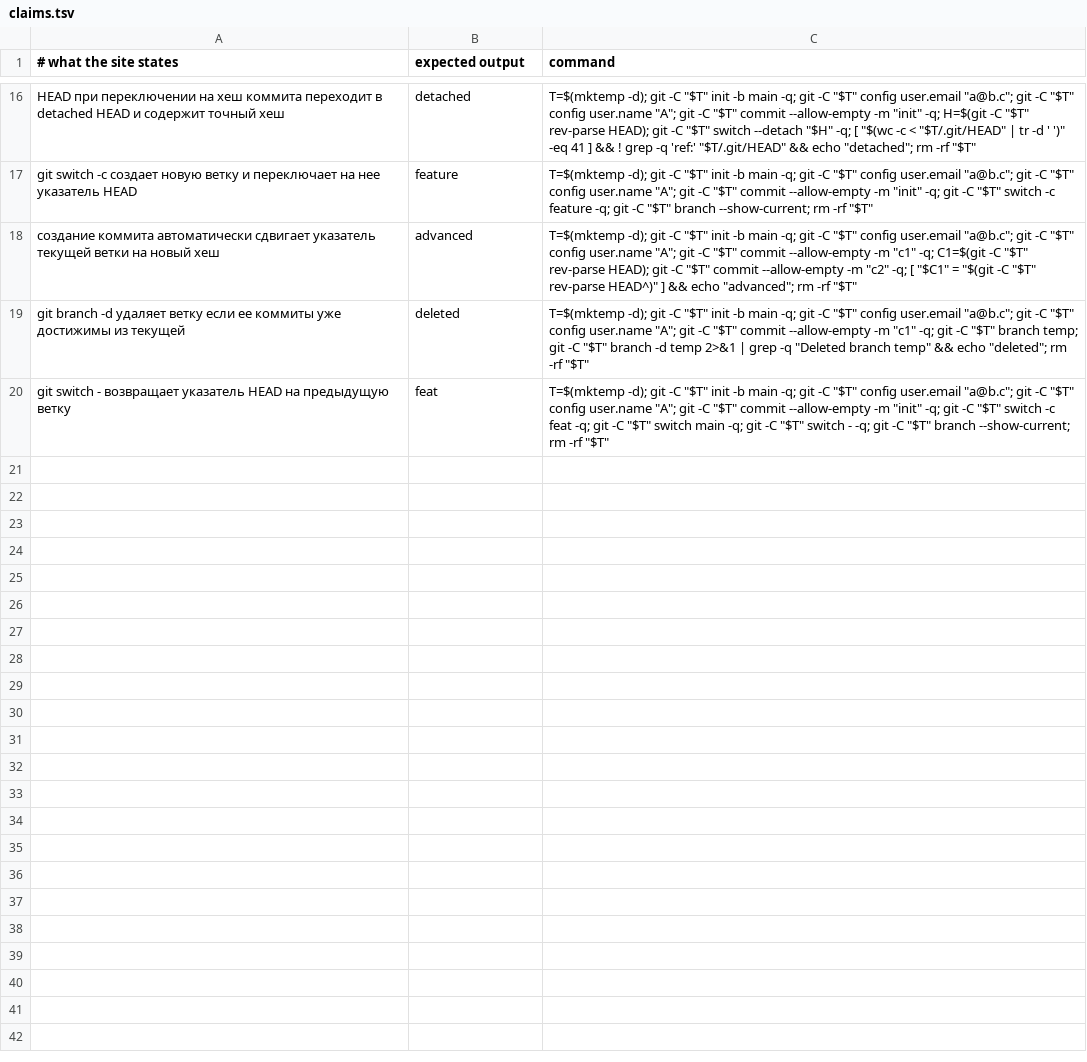
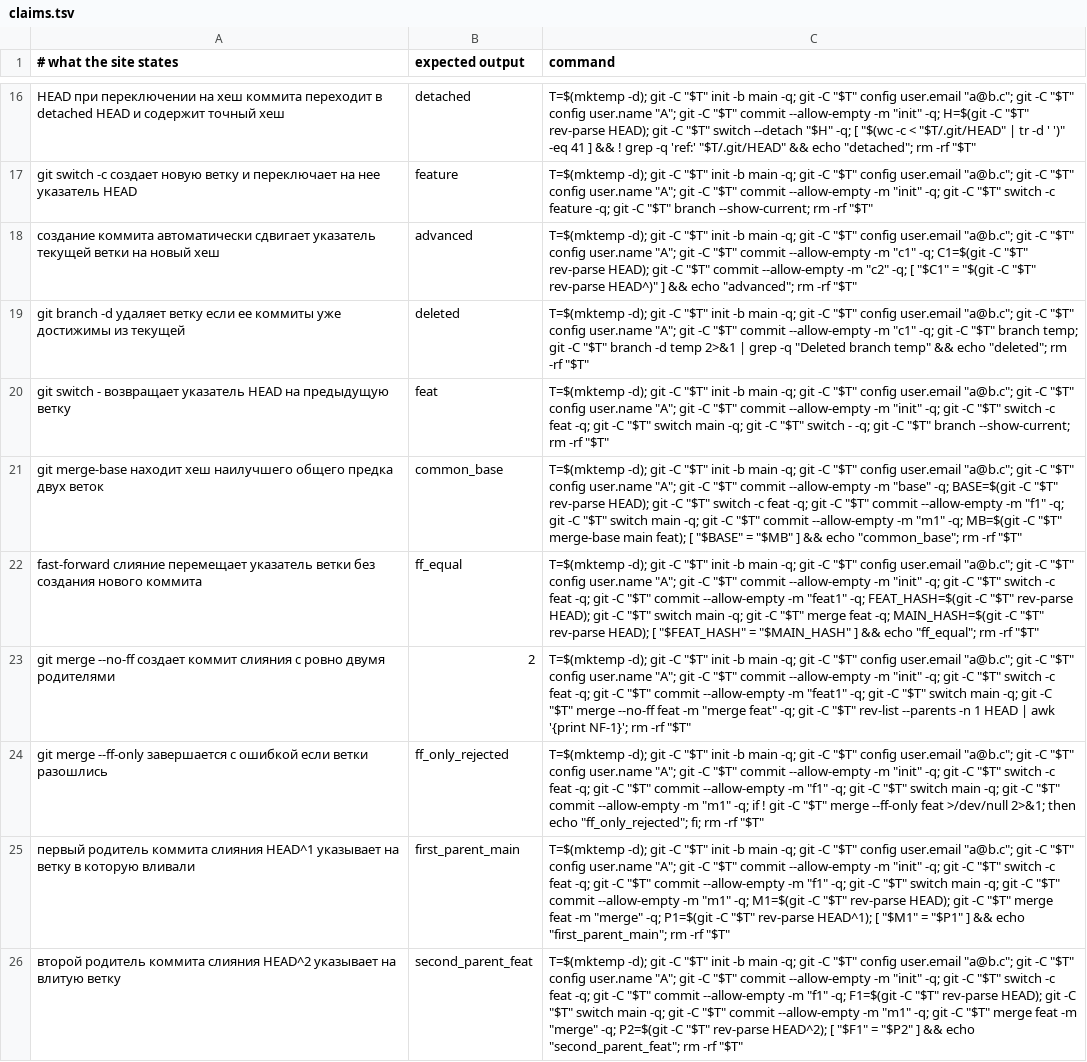
Before and after one commit to y-kolyada/git, a TSV file: tools/claims.tsv, drawn as a sheet; only a part is shown, gaps mark what is left out.

Commit message:
feat(content): explain merge topology, three-way merge-base, and ff flags in topic 04
Replace the placeholder stub in ru/04.html with a comprehensive deep-dive into Git merge mechanics, DAG branch topology, three-way merge resolution, and commit parent pointers. The chapter explains fast-forward pointer movement without commit creation, true 3-way merge synthesis using git merge-base for finding the best common ancestor, the internal two-parent structure of merge commits (HEAD^1 and HEAD^2), and branch management strategies utilizing --ff, --no-ff, and --ff-only flags. Concrete command sequences model merge conflict emergence in the three-way base-ours-theirs matrix and present exact conflict resolution workflows.

Word count reaches 1668 words, comfortably exceeding the 1100-word floor. In-page structure maintains two-level numbering across 6 substantive subsections (1 · ... through 6 · ...) with zero em dashes and full Noob / Pro / IGL scale integration. Extended tools/claims.tsv with 6 executable claims covering merge-base discovery, fast-forward commit identity, --no-ff two-parent invariants, --ff-only rejection on divergence, and parent hash verification. All 25 site claims pass with exit code 0, search index rebuilt to 38 entries (120 KB), and ./check.sh reports 9/9 green.

```diff
--- a/tools/claims.tsv
+++ b/tools/claims.tsv
@@ -20 +20,7 @@ git branch -d удаляет ветку если ее коммиты уже до
 git switch - возвращает указатель HEAD на предыдущую ветку	feat	T=$(mktemp -d); git -C "$T" init -b main -q; git -C "$T" config user.email "a@b.c"; git -C "$T" config user.name "A"; git -C "$T" commit --allow-empty -m "init" -q; git -C "$T" switch -c feat -q; git -C "$T" switch main -q; git -C "$T" switch - -q; git -C "$T" branch --show-current; rm -rf "$T"
+git merge-base находит хеш наилучшего общего предка двух веток	common_base	T=$(mktemp -d); git -C "$T" init -b main -q; git -C "$T" config user.email "a@b.c"; git -C "$T" config user.name "A"; git -C "$T" commit --allow-empty -m "base" -q; BASE=$(git -C "$T" rev-parse HEAD); git -C "$T" switch -c feat -q; git -C "$T" commit --allow-empty -m "f1" -q; git -C "$T" switch main -q; git -C "$T" commit --allow-empty -m "m1" -q; MB=$(git -C "$T" merge-base main feat); [ "$BASE" = "$MB" ] && echo "common_base"; rm -rf "$T"
+fast-forward слияние перемещает указатель ветки без создания нового коммита	ff_equal	T=$(mktemp -d); git -C "$T" init -b main -q; git -C "$T" config user.email "a@b.c"; git -C "$T" config user.name "A"; git -C "$T" commit --allow-empty -m "init" -q; git -C "$T" switch -c feat -q; git -C "$T" commit --allow-empty -m "feat1" -q; FEAT_HASH=$(git -C "$T" rev-parse HEAD); git -C "$T" switch main -q; git -C "$T" merge feat -q; MAIN_HASH=$(git -C "$T" rev-parse HEAD); [ "$FEAT_HASH" = "$MAIN_HASH" ] && echo "ff_equal"; rm -rf "$T"
+git merge --no-ff создает коммит слияния с ровно двумя родителями	2	T=$(mktemp -d); git -C "$T" init -b main -q; git -C "$T" config user.email "a@b.c"; git -C "$T" config user.name "A"; git -C "$T" commit --allow-empty -m "init" -q; git -C "$T" switch -c feat -q; git -C "$T" commit --allow-empty -m "feat1" -q; git -C "$T" switch main -q; git -C "$T" merge --no-ff feat -m "merge feat" -q; git -C "$T" rev-list --parents -n 1 HEAD | awk '{print NF-1}'; rm -rf "$T"
+git merge --ff-only завершается с ошибкой если ветки разошлись	ff_only_rejected	T=$(mktemp -d); git -C "$T" init -b main -q; git -C "$T" config user.email "a@b.c"; git -C "$T" config user.name "A"; git -C "$T" commit --allow-empty -m "init" -q; git -C "$T" switch -c feat -q; git -C "$T" commit --allow-empty -m "f1" -q; git -C "$T" switch main -q; git -C "$T" commit --allow-empty -m "m1" -q; if ! git -C "$T" merge --ff-only feat >/dev/null 2>&1; then echo "ff_only_rejected"; fi; rm -rf "$T"
+первый родитель коммита слияния HEAD^1 указывает на ветку в которую вливали	first_parent_main	T=$(mktemp -d); git -C "$T" init -b main -q; git -C "$T" config user.email "a@b.c"; git -C "$T" config user.name "A"; git -C "$T" commit --allow-empty -m "init" -q; git -C "$T" switch -c feat -q; git -C "$T" commit --allow-empty -m "f1" -q; git -C "$T" switch main -q; git -C "$T" commit --allow-empty -m "m1" -q; M1=$(git -C "$T" rev-parse HEAD); git -C "$T" merge feat -m "merge" -q; P1=$(git -C "$T" rev-parse HEAD^1); [ "$M1" = "$P1" ] && echo "first_parent_main"; rm -rf "$T"
+второй родитель коммита слияния HEAD^2 указывает на влитую ветку	second_parent_feat	T=$(mktemp -d); git -C "$T" init -b main -q; git -C "$T" config user.email "a@b.c"; git -C "$T" config user.name "A"; git -C "$T" commit --allow-empty -m "init" -q; git -C "$T" switch -c feat -q; git -C "$T" commit --allow-empty -m "f1" -q; F1=$(git -C "$T" rev-parse HEAD); git -C "$T" switch main -q; git -C "$T" commit --allow-empty -m "m1" -q; git -C "$T" merge feat -m "merge" -q; P2=$(git -C "$T" rev-parse HEAD^2); [ "$F1" = "$P2" ] && echo "second_parent_feat"; rm -rf "$T"
```
Also changed, not shown: 2 other files.
